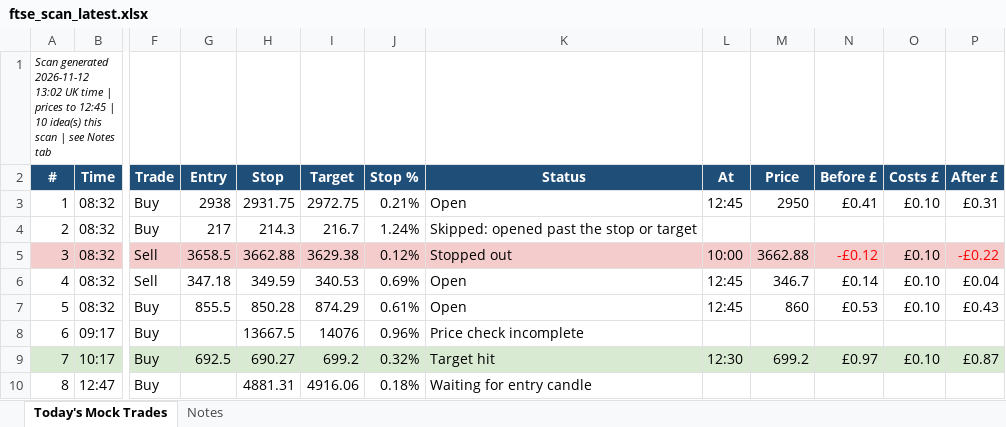
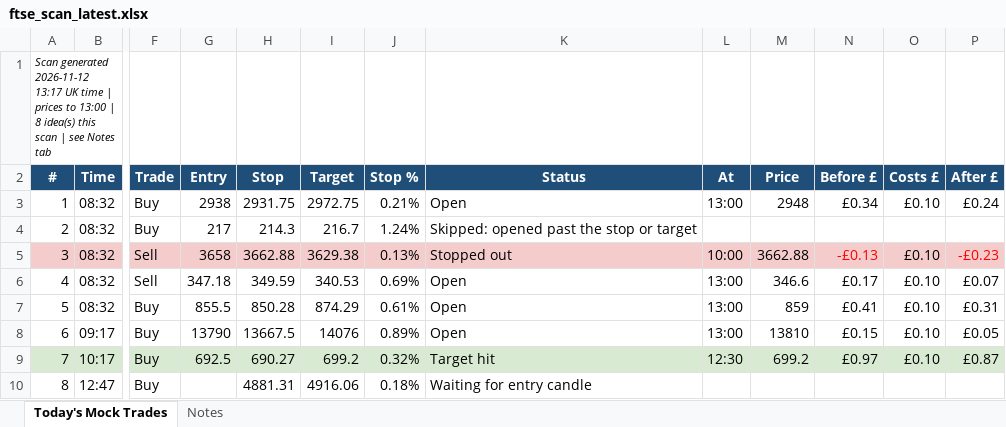
Before and after one commit to philwright210458-blip/ftse-trader, an Excel workbook: ftse_scan_latest.xlsx, sheet Today's Mock Trades, drawn as a sheet; only a part is shown, gaps mark what is left out; values as stored, in another font and other column widths than the file's, no borders; the diff names each change by its address in the sheet, - before the commit and + after, or states it on an @@ line.

```diff
--- a/ftse_scan_latest.xlsx (sheet Today's Mock Trades)
+++ b/ftse_scan_latest.xlsx (sheet Today's Mock Trades)
-A1 (#): …generated 2026-11-12 13:02 UK time | prices to 12:45 | 10 idea(s) this…
+A1 (#): …generated 2026-11-12 13:17 UK time | prices to 13:00 | 8 idea(s) this…
-L3 (At): 12:45
+L3 (At): 13:00
-M3 (Price): 2950
+M3 (Price): 2948
-N3 (Before £): £0.41
+N3 (Before £): £0.34
-P3 (After £): £0.31
+P3 (After £): £0.24
-G5 (Entry): 3658.5
+G5 (Entry): 3658
-J5 (Stop %): 0.12%
+J5 (Stop %): 0.13%
-N5 (Before £): -£0.12
+N5 (Before £): -£0.13
-P5 (After £): -£0.22
+P5 (After £): -£0.23
-L6:L7 (At): 12:45
+L6:L7 (At): 13:00
-M6 (Price): 346.7
+M6 (Price): 346.6
-N6 (Before £): £0.14
+N6 (Before £): £0.17
-P6 (After £): £0.04
+P6 (After £): £0.07
-M7 (Price): 860
+M7 (Price): 859
-N7 (Before £): £0.53
+N7 (Before £): £0.41
-P7 (After £): £0.43
+P7 (After £): £0.31
-G8 (Entry): (empty)
+G8 (Entry): 13790
-J8 (Stop %): 0.96%
+J8 (Stop %): 0.89%
-K8 (Status): Price check incomplete
+K8 (Status): Open
-L8 (At): (empty)
+L8 (At): 13:00
-M8 (Price): (empty)
+M8 (Price): 13810
-N8 (Before £): (empty)
+N8 (Before £): £0.15
-O8 (Costs £): (empty)
+O8 (Costs £): £0.10
-P8 (After £): (empty)
+P8 (After £): £0.05
```
Also changed, not shown: 2 other files.
